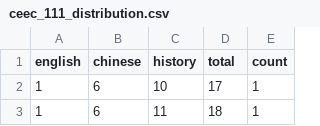
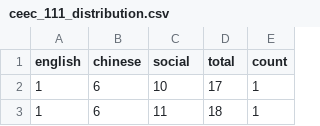
Before and after one commit to kellytseng-beep/tku-english-admission, a CSV file: sample_data/ceec_111_distribution.csv, drawn as a sheet; only a part is shown.

```diff
--- a/sample_data/ceec_111_distribution.csv
+++ b/sample_data/ceec_111_distribution.csv
@@ -1,2 +1,2 @@
-english,chinese,history,total,count
+english,chinese,social,total,count
 1,6,10,17,1
```
Also changed, not shown: sample_data/ceec_112_distribution.csv, sample_data/ceec_113_distribution.csv, 9 other files.
